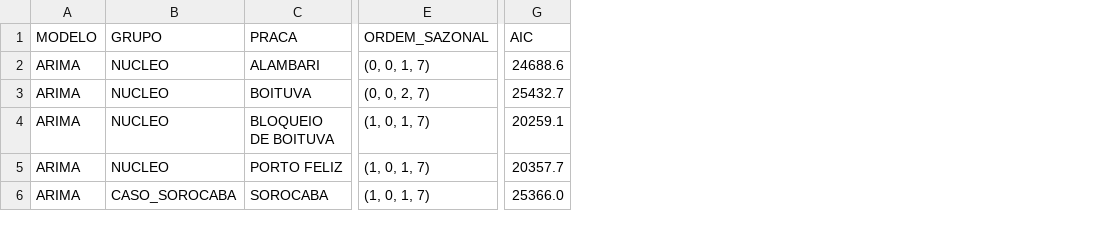
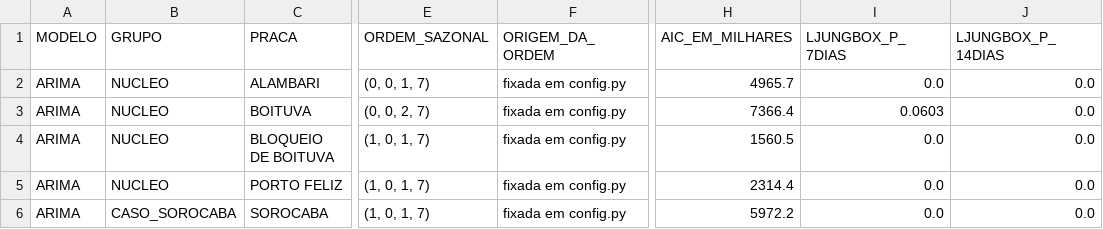
Before and after one commit to Cyrooikawa/TCC, a CSV file: resultados/arima_modelos.csv, drawn as a sheet; only a part is shown, gaps mark what is left out; removed rows and columns are numbered as before the commit, all else as after; the diff names each change by its address in the sheet, - before the commit and + after, or states it on an @@ line.

Commit message:
Modelo ingenuo, Ljung-Box, ordens fixadas e comparacao

```diff
--- a/resultados/arima_modelos.csv
+++ b/resultados/arima_modelos.csv
+column F (ORIGEM_DA_ORDEM), rows 2-6: all fixada em config.py
-column G (AIC), rows 2-6: 24688.6 | 25432.7 | 20259.1 | 20357.7 | 25366.0
+column H (AIC_EM_MILHARES), rows 2-6: 4965.7 | 7366.4 | 1560.5 | 2314.4 | 5972.2
+column I (LJUNGBOX_P_7DIAS), rows 2-6: 0.0 | 0.0603 | 0.0 | 0.0 | 0.0
+column J (LJUNGBOX_P_14DIAS), rows 2-6: all 0.0
```
Also changed, not shown: resultados/arima_metricas_por_origem.csv, resultados/arima_resumo.csv, 17 other files.
